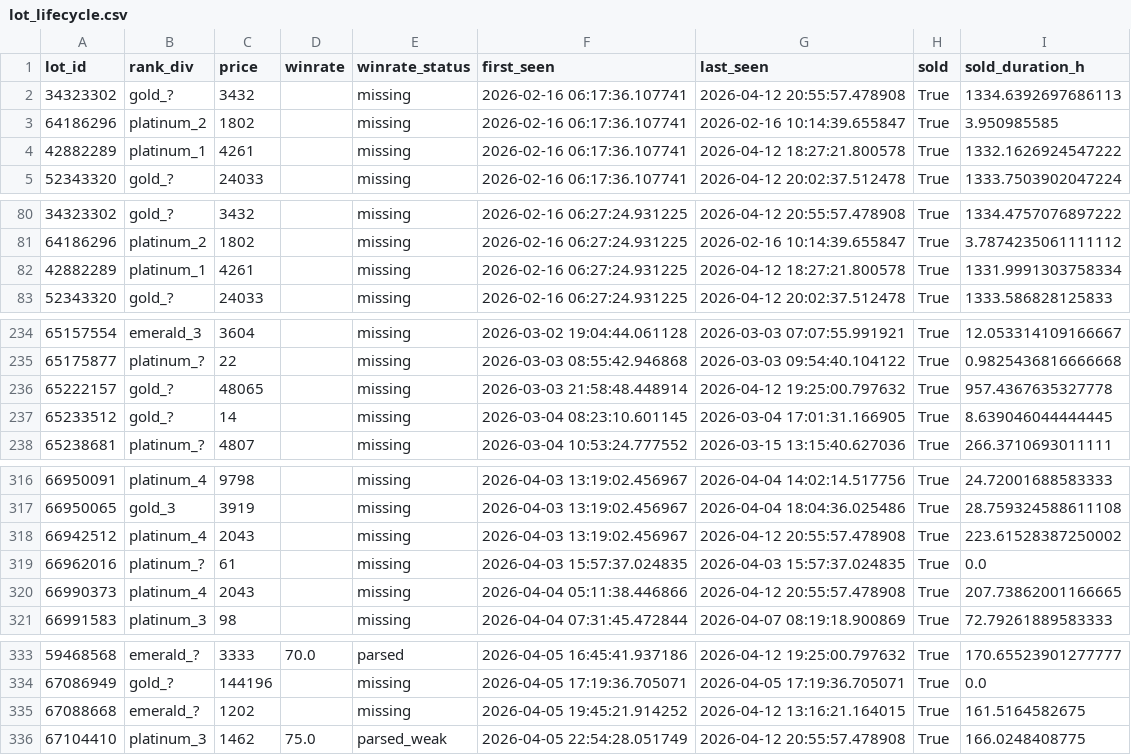
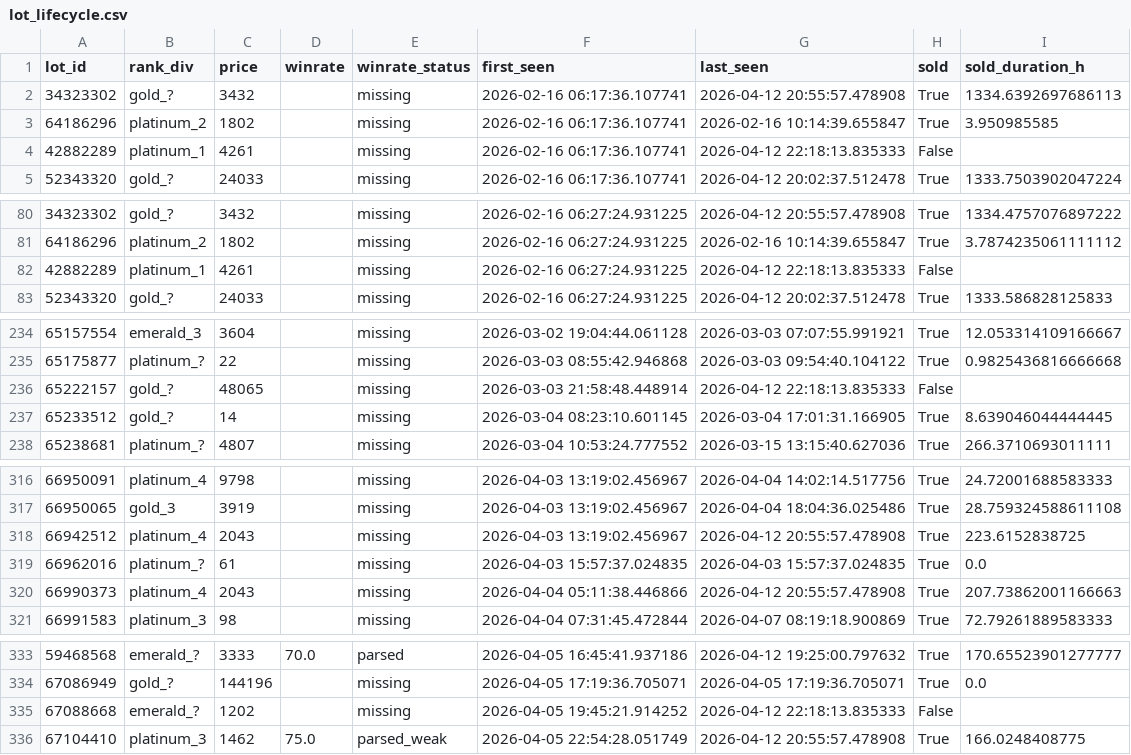
Before and after one commit to bel1k66/funpay-tracker, a CSV file: lot_lifecycle.csv, drawn as a sheet; only a part is shown, gaps mark what is left out.

```diff
--- a/lot_lifecycle.csv
+++ b/lot_lifecycle.csv
@@ -3,3 +3,3 @@ lot_id,rank_div,price,winrate,winrate_status,first_seen,last_seen,sold,sold_dura
 64186296,platinum_2,1802,,missing,2026-02-16 06:17:36.107741,2026-02-16 10:14:39.655847,True,3.950985585
-42882289,platinum_1,4261,,missing,2026-02-16 06:17:36.107741,2026-04-12 18:27:21.800578,True,1332.1626924547222
+42882289,platinum_1,4261,,missing,2026-02-16 06:17:36.107741,2026-04-12 22:18:13.835333,False,
 52343320,gold_?,24033,,missing,2026-02-16 06:17:36.107741,2026-04-12 20:02:37.512478,True,1333.7503902047224
@@ -81,3 +81,3 @@ lot_id,rank_div,price,winrate,winrate_status,first_seen,last_seen,sold,sold_dura
 64186296,platinum_2,1802,,missing,2026-02-16 06:27:24.931225,2026-02-16 10:14:39.655847,True,3.7874235061111112
-42882289,platinum_1,4261,,missing,2026-02-16 06:27:24.931225,2026-04-12 18:27:21.800578,True,1331.9991303758334
+42882289,platinum_1,4261,,missing,2026-02-16 06:27:24.931225,2026-04-12 22:18:13.835333,False,
 52343320,gold_?,24033,,missing,2026-02-16 06:27:24.931225,2026-04-12 20:02:37.512478,True,1333.586828125833
@@ -235,3 +235,3 @@ lot_id,rank_div,price,winrate,winrate_status,first_seen,last_seen,sold,sold_dura
 65175877,platinum_?,22,,missing,2026-03-03 08:55:42.946868,2026-03-03 09:54:40.104122,True,0.9825436816666668
-65222157,gold_?,48065,,missing,2026-03-03 21:58:48.448914,2026-04-12 19:25:00.797632,True,957.4367635327778
+65222157,gold_?,48065,,missing,2026-03-03 21:58:48.448914,2026-04-12 22:18:13.835333,False,
 65233512,gold_?,14,,missing,2026-03-04 08:23:10.601145,2026-03-04 17:01:31.166905,True,8.639046044444445
@@ -317,5 +317,5 @@ lot_id,rank_div,price,winrate,winrate_status,first_seen,last_seen,sold,sold_dura
 66950065,gold_3,3919,,missing,2026-04-03 13:19:02.456967,2026-04-04 18:04:36.025486,True,28.759324588611108
-66942512,platinum_4,2043,,missing,2026-04-03 13:19:02.456967,2026-04-12 20:55:57.478908,True,223.61528387250002
+66942512,platinum_4,2043,,missing,2026-04-03 13:19:02.456967,2026-04-12 20:55:57.478908,True,223.6152838725
 66962016,platinum_?,61,,missing,2026-04-03 15:57:37.024835,2026-04-03 15:57:37.024835,True,0.0
-66990373,platinum_4,2043,,missing,2026-04-04 05:11:38.446866,2026-04-12 20:55:57.478908,True,207.73862001166665
+66990373,platinum_4,2043,,missing,2026-04-04 05:11:38.446866,2026-04-12 20:55:57.478908,True,207.73862001166663
 66991583,platinum_3,98,,missing,2026-04-04 07:31:45.472844,2026-04-07 08:19:18.900869,True,72.79261889583333
@@ -334,3 +334,3 @@ lot_id,rank_div,price,winrate,winrate_status,first_seen,last_seen,sold,sold_dura
 67086949,gold_?,144196,,missing,2026-04-05 17:19:36.705071,2026-04-05 17:19:36.705071,True,0.0
-67088668,emerald_?,1202,,missing,2026-04-05 19:45:21.914252,2026-04-12 13:16:21.164015,True,161.5164582675
+67088668,emerald_?,1202,,missing,2026-04-05 19:45:21.914252,2026-04-12 22:18:13.835333,False,
 67104410,platinum_3,1462,75.0,parsed_weak,2026-04-05 22:54:28.051749,2026-04-12 20:55:57.478908,True,166.0248408775
```
